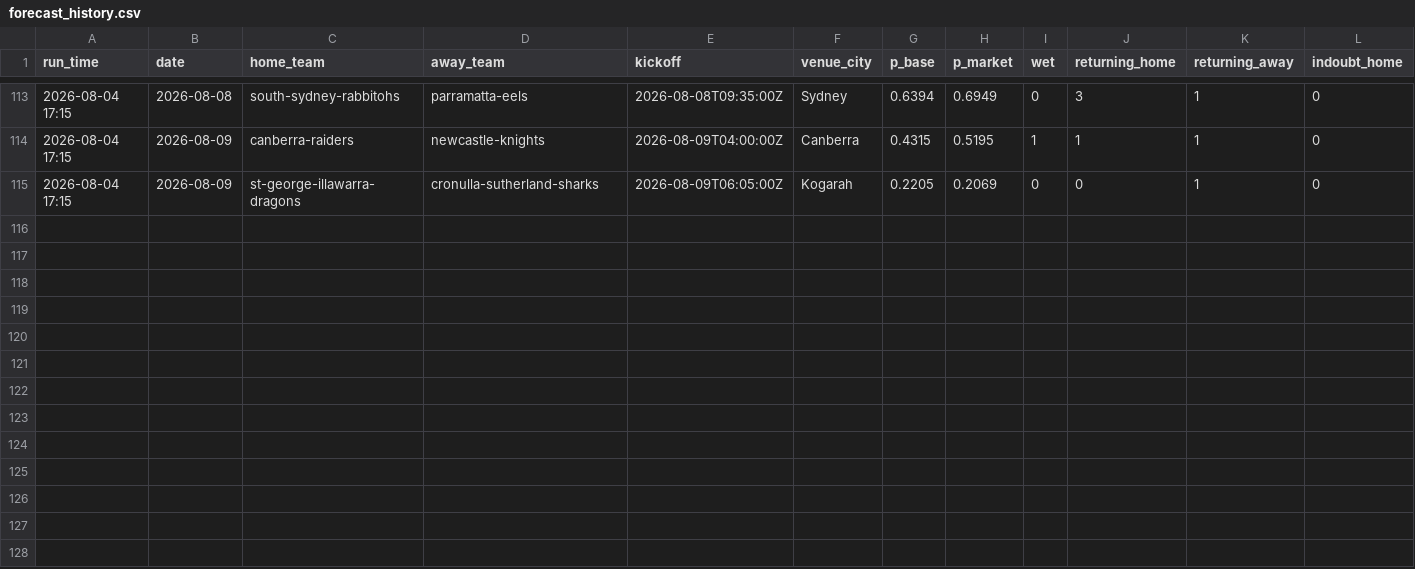
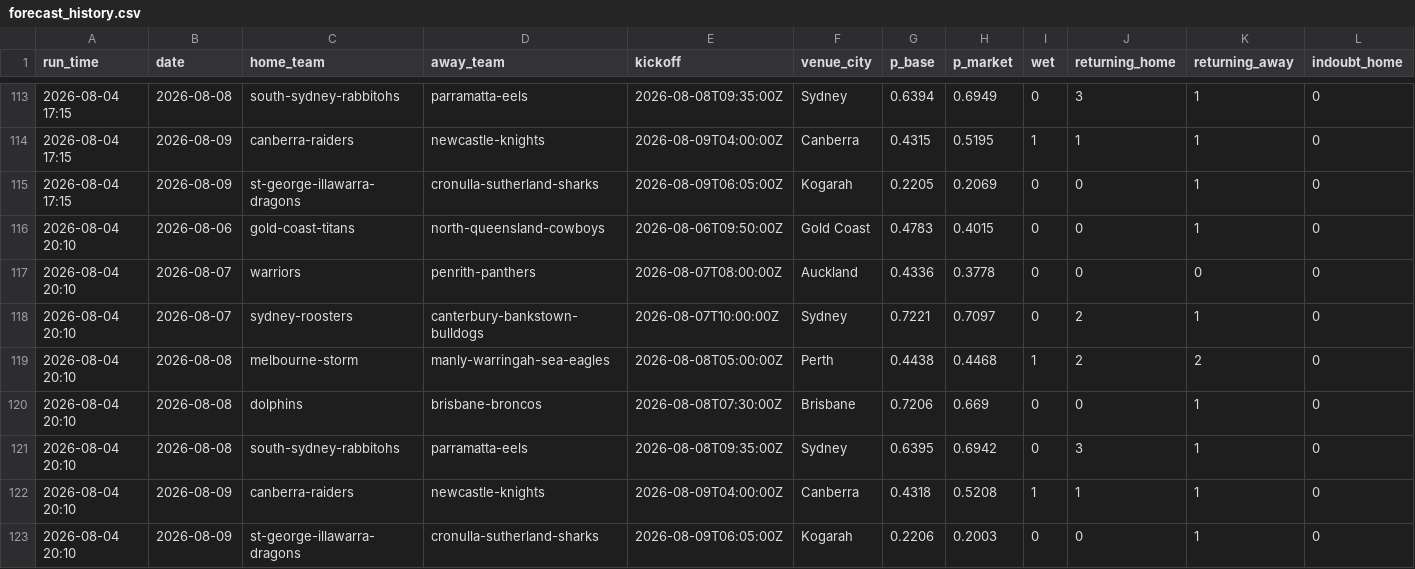
Before and after one commit to Mr-XMS/nrl-model, a CSV file: forecast_history.csv, drawn as a sheet; only a part is shown, gaps mark what is left out; rows hold the shown columns only; the diff names each change by its address in the sheet, - before the commit and + after, or states it on an @@ line.

```diff
--- a/forecast_history.csv
+++ b/forecast_history.csv
+row 116: 2026-08-04 20:10 | 2026-08-06 | gold-coast-titans | north-queensland-cowboys | 2026-08-06T09:50:00Z | Gold Coast | 0.4783 | 0.4015 | 0 | 0 | 1 | 0
+row 117: 2026-08-04 20:10 | 2026-08-07 | warriors | penrith-panthers | 2026-08-07T08:00:00Z | Auckland | 0.4336 | 0.3778 | 0 | 0 | 0 | 0
+row 118: 2026-08-04 20:10 | 2026-08-07 | sydney-roosters | canterbury-bankstown-bulldogs | 2026-08-07T10:00:00Z | Sydney | 0.7221 | 0.7097 | 0 | 2 | 1 | 0
+row 119: 2026-08-04 20:10 | 2026-08-08 | melbourne-storm | manly-warringah-sea-eagles | 2026-08-08T05:00:00Z | Perth | 0.4438 | 0.4468 | 1 | 2 | 2 | 0
+row 120: 2026-08-04 20:10 | 2026-08-08 | dolphins | brisbane-broncos | 2026-08-08T07:30:00Z | Brisbane | 0.7206 | 0.669 | 0 | 0 | 1 | 0
+row 121: 2026-08-04 20:10 | 2026-08-08 | south-sydney-rabbitohs | parramatta-eels | 2026-08-08T09:35:00Z | Sydney | 0.6395 | 0.6942 | 0 | 3 | 1 | 0
+row 122: 2026-08-04 20:10 | 2026-08-09 | canberra-raiders | newcastle-knights | 2026-08-09T04:00:00Z | Canberra | 0.4318 | 0.5208 | 1 | 1 | 1 | 0
+row 123: 2026-08-04 20:10 | 2026-08-09 | st-george-illawarra-dragons | cronulla-sutherland-sharks | 2026-08-09T06:05:00Z | Kogarah | 0.2206 | 0.2003 | 0 | 0 | 1 | 0
```
Also changed, not shown: nrl_results.csv, player_ratings.csv, 3 other files.
